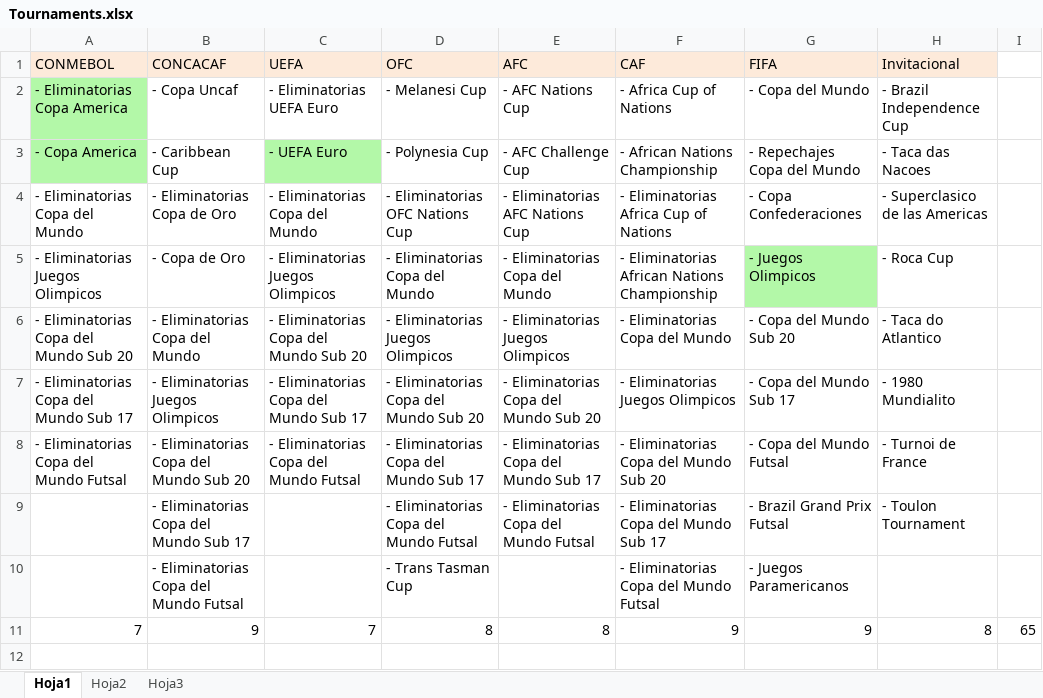
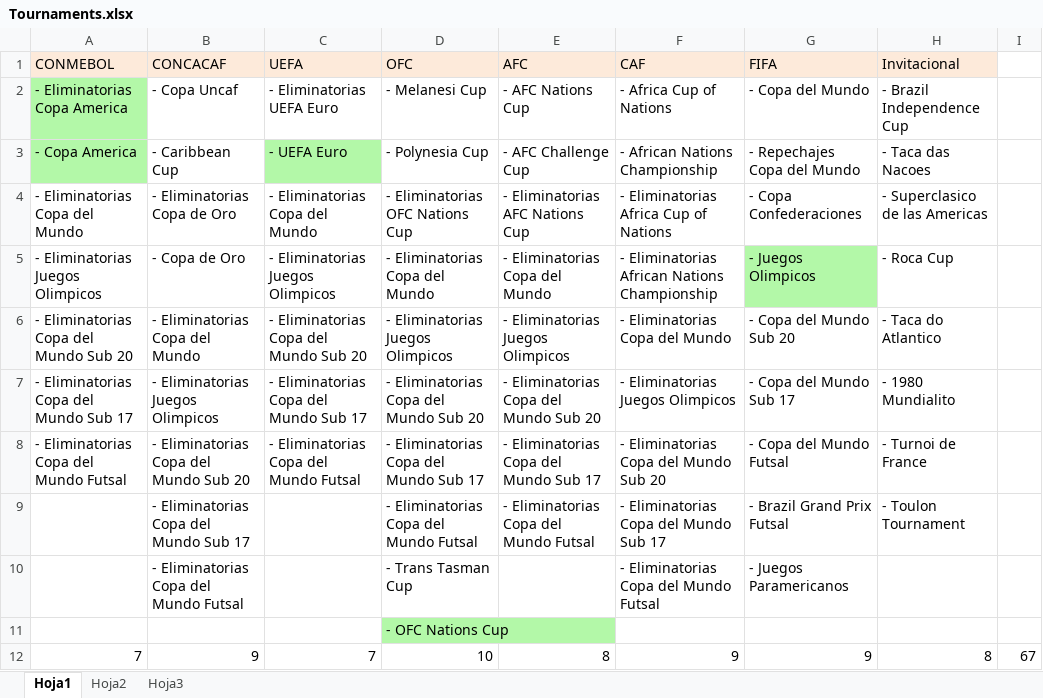
Before and after one commit to ezracode/area1650, an Excel workbook: Tournaments/Tournaments.xlsx, sheet Hoja1, drawn as a sheet; values as stored, in another font and other column widths than the file's, no borders; addresses are those after the commit; the diff names each change by its address in the sheet, - before the commit and + after, or states it on an @@ line.

Commit message:
OFC Nations Cup
OFC Nations Cup

```diff
--- a/Tournaments/Tournaments.xlsx (sheet Hoja1)
+++ b/Tournaments/Tournaments.xlsx (sheet Hoja1)
+row 11:  |  |  | - OFC Nations Cup
-D12 (OFC): 8
+D12 (OFC): 10
-I12: 65
+I12: 67
```
